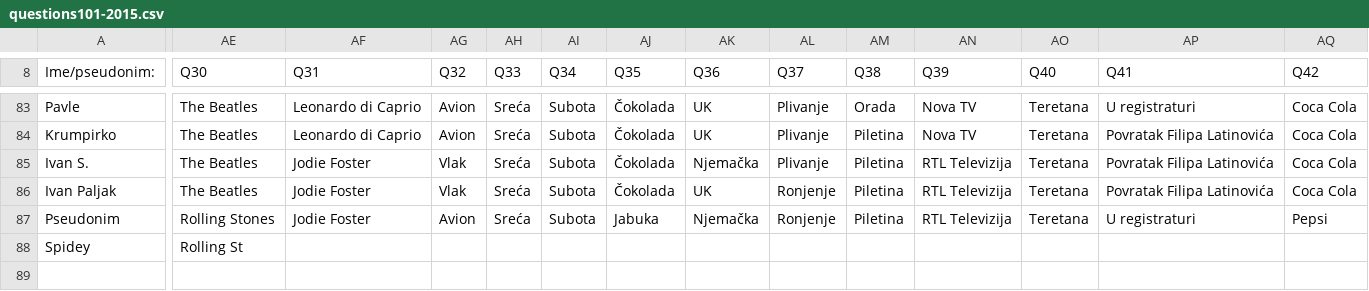
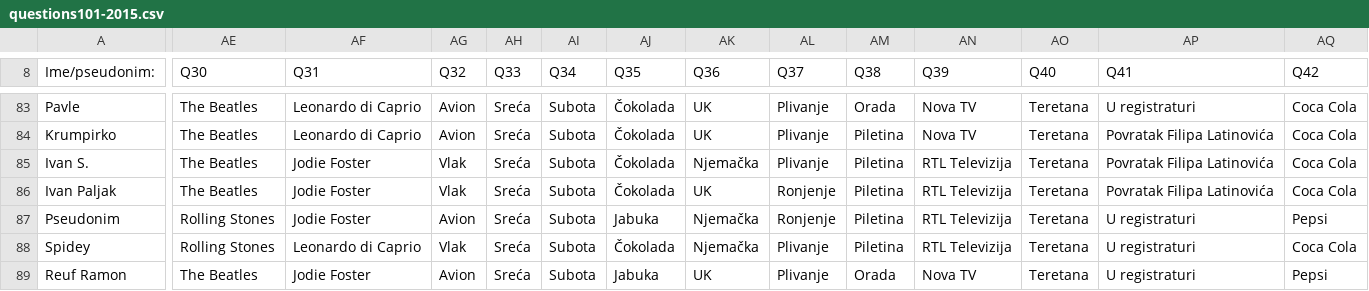
Before and after one commit to AlterEgogo/AI-MachineLearning-Studies, a CSV file: data/questions101-2015.csv, drawn as a sheet; only a part is shown, gaps mark what is left out; rows hold the shown columns only; the diff covers the shown part only; the diff names each change by its address in the sheet, - before the commit and + after, or states it on an @@ line.

```diff
--- a/data/questions101-2015.csv
+++ b/data/questions101-2015.csv
-AE88 (Q30): Rolling St
+AE88 (Q30): Rolling Stones
-AF88 (Q31): (empty)
+AF88 (Q31): Leonardo di Caprio
-AG88 (Q32): (empty)
+AG88 (Q32): Vlak
-AH88 (Q33): (empty)
+AH88 (Q33): Sreća
-AI88 (Q34): (empty)
+AI88 (Q34): Subota
-AJ88 (Q35): (empty)
+AJ88 (Q35): Čokolada
-AK88 (Q36): (empty)
+AK88 (Q36): Njemačka
-AL88 (Q37): (empty)
+AL88 (Q37): Plivanje
-AM88 (Q38): (empty)
+AM88 (Q38): Piletina
-AN88 (Q39): (empty)
+AN88 (Q39): RTL Televizija
-AO88 (Q40): (empty)
+AO88 (Q40): Teretana
-AP88 (Q41): (empty)
+AP88 (Q41): U registraturi
-AQ88 (Q42): (empty)
+AQ88 (Q42): Coca Cola
+row 89: Reuf Ramon | The Beatles | Jodie Foster | Avion | Sreća | Subota | Jabuka | UK | Plivanje | Orada | Nova TV | Teretana | U registraturi | Pepsi
```
Also changed, not shown: 59 edited cells elsewhere in this file.
